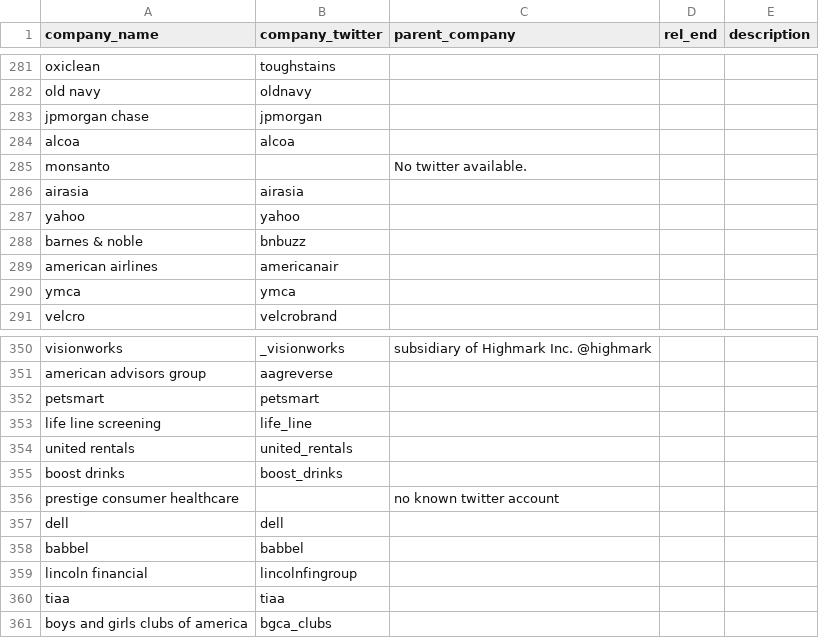
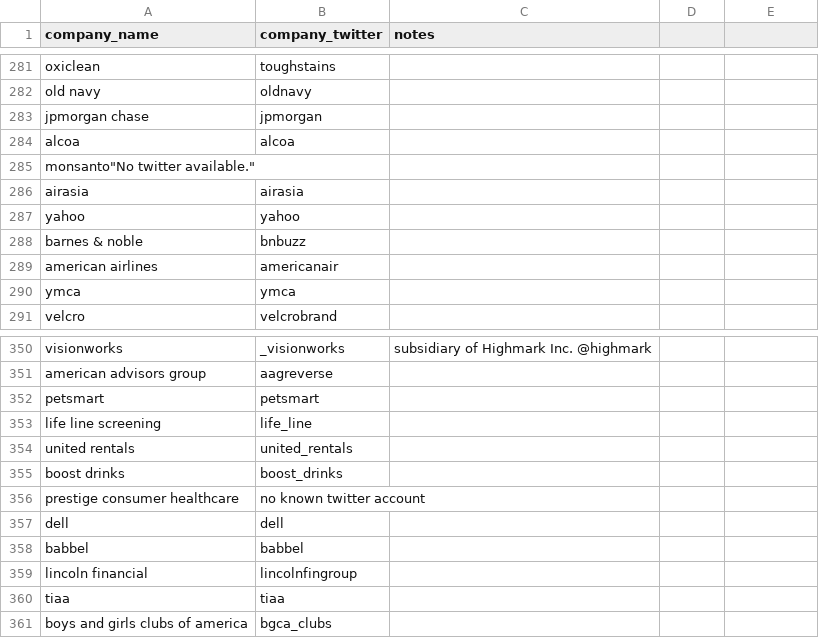
Before and after one commit to responsibleads/responsibleads.github.io, a CSV file: data/companies.csv, drawn as a sheet; only a part is shown, gaps mark what is left out; removed rows and columns are numbered as before the commit, all else as after; the diff names each change by its address in the sheet, - before the commit and + after, or states it on an @@ line.

```diff
--- a/data/companies.csv
+++ b/data/companies.csv
-C1: parent_company
+C1: notes
-D1: rel_end
+D1: (empty)
-E1: description
+E1: (empty)
-row 285: monsanto |  | No twitter available.
+row 285: monsanto"No twitter available."
-B356 (company_twitter): (empty)
+B356 (company_twitter): no known twitter account
-C356 (notes): no known twitter account
+C356 (notes): (empty)
```
Also changed, not shown: data/products.csv.
